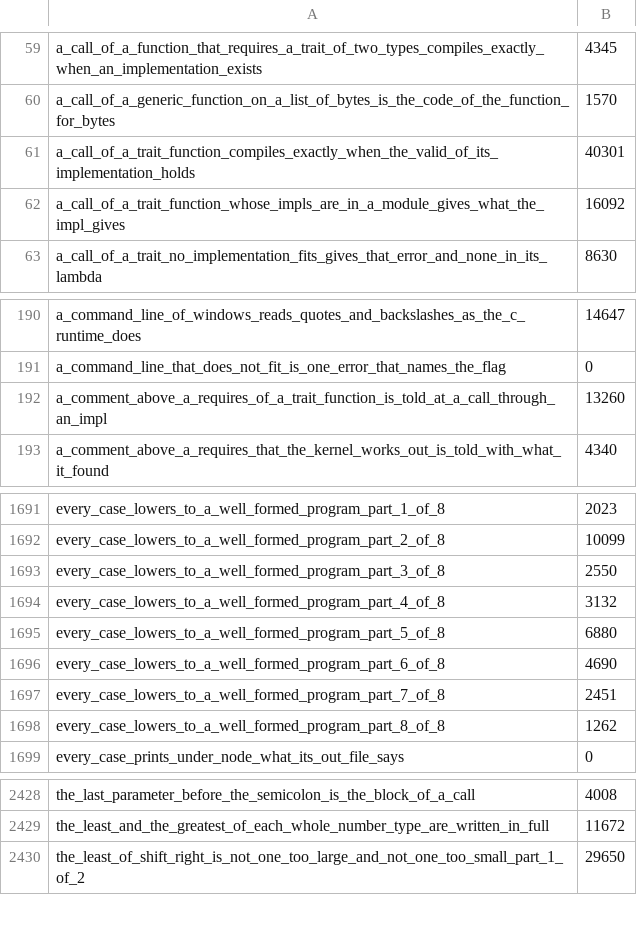
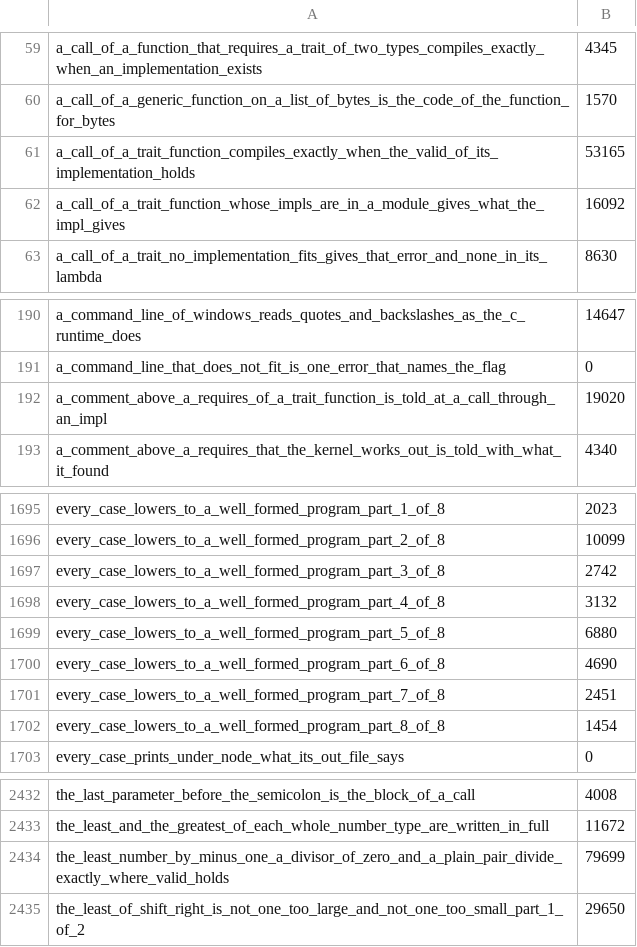
Before and after one commit to smith-ai-lab/smith-lang, a CSV file: steps.csv, drawn as a sheet; only a part is shown, gaps mark what is left out; the diff covers the shown part only.

```diff
--- a/steps.csv
+++ b/steps.csv
@@ -60,3 +60,3 @@ a_call_of_a_function_that_requires_a_trait_of_two_types_compiles_exactly_when_an
 a_call_of_a_generic_function_on_a_list_of_bytes_is_the_code_of_the_function_for_bytes,1570
-a_call_of_a_trait_function_compiles_exactly_when_the_valid_of_its_implementation_holds,40301
+a_call_of_a_trait_function_compiles_exactly_when_the_valid_of_its_implementation_holds,53165
 a_call_of_a_trait_function_whose_impls_are_in_a_module_gives_what_the_impl_gives,16092
@@ -191,3 +191,3 @@ a_command_line_of_windows_reads_quotes_and_backslashes_as_the_c_runtime_does,146
 a_command_line_that_does_not_fit_is_one_error_that_names_the_flag,0
-a_comment_above_a_requires_of_a_trait_function_is_told_at_a_call_through_an_impl,13260
+a_comment_above_a_requires_of_a_trait_function_is_told_at_a_call_through_an_impl,19020
 a_comment_above_a_requires_that_the_kernel_works_out_is_told_with_what_it_found,4340
@@ -1692,3 +1696,3 @@ every_case_lowers_to_a_well_formed_program_part_1_of_8,2023
 every_case_lowers_to_a_well_formed_program_part_2_of_8,10099
-every_case_lowers_to_a_well_formed_program_part_3_of_8,2550
+every_case_lowers_to_a_well_formed_program_part_3_of_8,2742
 every_case_lowers_to_a_well_formed_program_part_4_of_8,3132
@@ -1697,3 +1701,3 @@ every_case_lowers_to_a_well_formed_program_part_6_of_8,4690
 every_case_lowers_to_a_well_formed_program_part_7_of_8,2451
-every_case_lowers_to_a_well_formed_program_part_8_of_8,1262
+every_case_lowers_to_a_well_formed_program_part_8_of_8,1454
 every_case_prints_under_node_what_its_out_file_says,0
@@ -2429,2 +2433,3 @@ the_last_parameter_before_the_semicolon_is_the_block_of_a_call,4008
 the_least_and_the_greatest_of_each_whole_number_type_are_written_in_full,11672
+the_least_number_by_minus_one_a_divisor_of_zero_and_a_plain_pair_divide_exactly_where_valid_holds,79699
 the_least_of_shift_right_is_not_one_too_large_and_not_one_too_small_part_1_of_2,29650
```
Also changed, not shown: 4 added rows and 8 edited cells elsewhere in this file, 1 other file.
